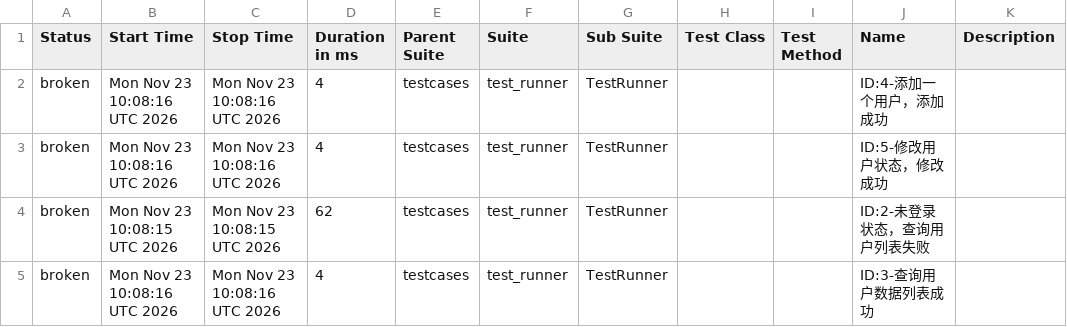
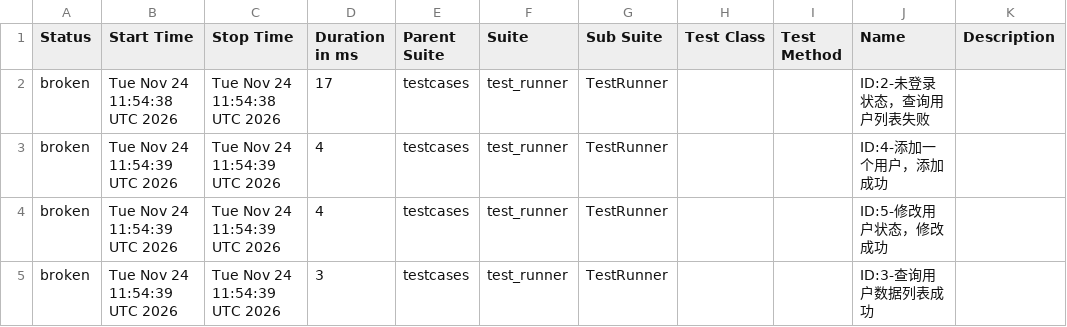
Before and after one commit to tingyu-test/pytest-api-automation, a CSV file: data/suites.csv, drawn as a sheet.

```diff
--- a/data/suites.csv
+++ b/data/suites.csv
@@ -1,5 +1,5 @@
 "Status","Start Time","Stop Time","Duration in ms","Parent Suite","Suite","Sub Suite","Test Class","Test Method","Name","Description"
-"broken","Mon Nov 23 10:08:16 UTC 2026","Mon Nov 23 10:08:16 UTC 2026","4","testcases","test_runner","TestRunner","","","ID:4-添加一个用户，添加成功",""
-"broken","Mon Nov 23 10:08:16 UTC 2026","Mon Nov 23 10:08:16 UTC 2026","4","testcases","test_runner","TestRunner","","","ID:5-修改用户状态，修改成功",""
-"broken","Mon Nov 23 10:08:15 UTC 2026","Mon Nov 23 10:08:15 UTC 2026","62","testcases","test_runner","TestRunner","","","ID:2-未登录状态，查询用户列表失败",""
-"broken","Mon Nov 23 10:08:16 UTC 2026","Mon Nov 23 10:08:16 UTC 2026","4","testcases","test_runner","TestRunner","","","ID:3-查询用户数据列表成功",""
+"broken","Tue Nov 24 11:54:38 UTC 2026","Tue Nov 24 11:54:38 UTC 2026","17","testcases","test_runner","TestRunner","","","ID:2-未登录状态，查询用户列表失败",""
+"broken","Tue Nov 24 11:54:39 UTC 2026","Tue Nov 24 11:54:39 UTC 2026","4","testcases","test_runner","TestRunner","","","ID:4-添加一个用户，添加成功",""
+"broken","Tue Nov 24 11:54:39 UTC 2026","Tue Nov 24 11:54:39 UTC 2026","4","testcases","test_runner","TestRunner","","","ID:5-修改用户状态，修改成功",""
+"broken","Tue Nov 24 11:54:39 UTC 2026","Tue Nov 24 11:54:39 UTC 2026","3","testcases","test_runner","TestRunner","","","ID:3-查询用户数据列表成功",""
```
Also changed, not shown: data/behaviors.csv, 27 other files.
